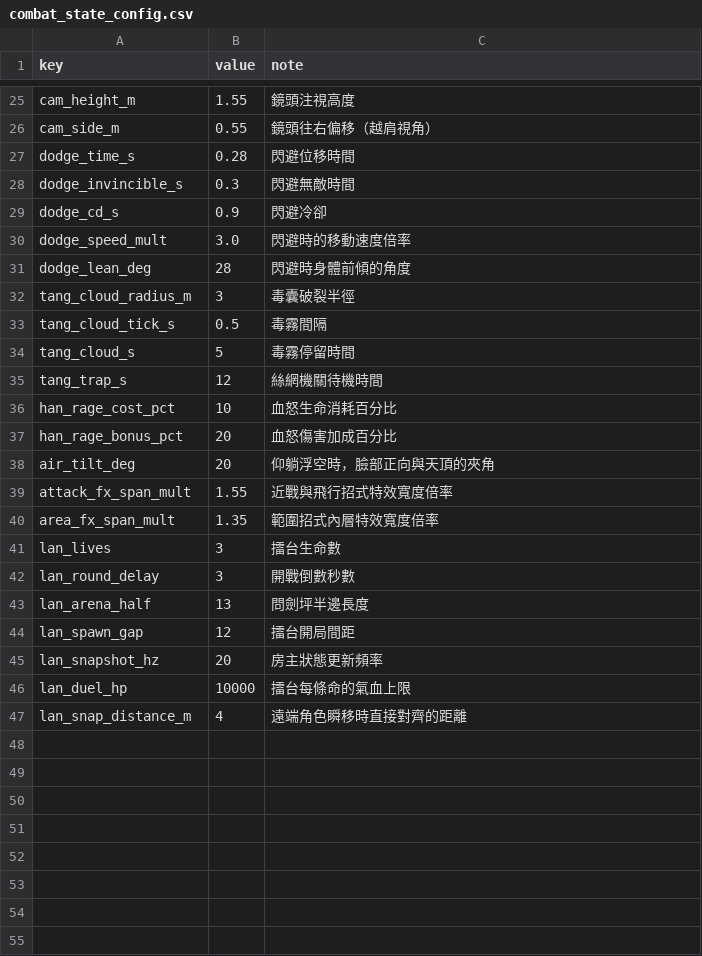
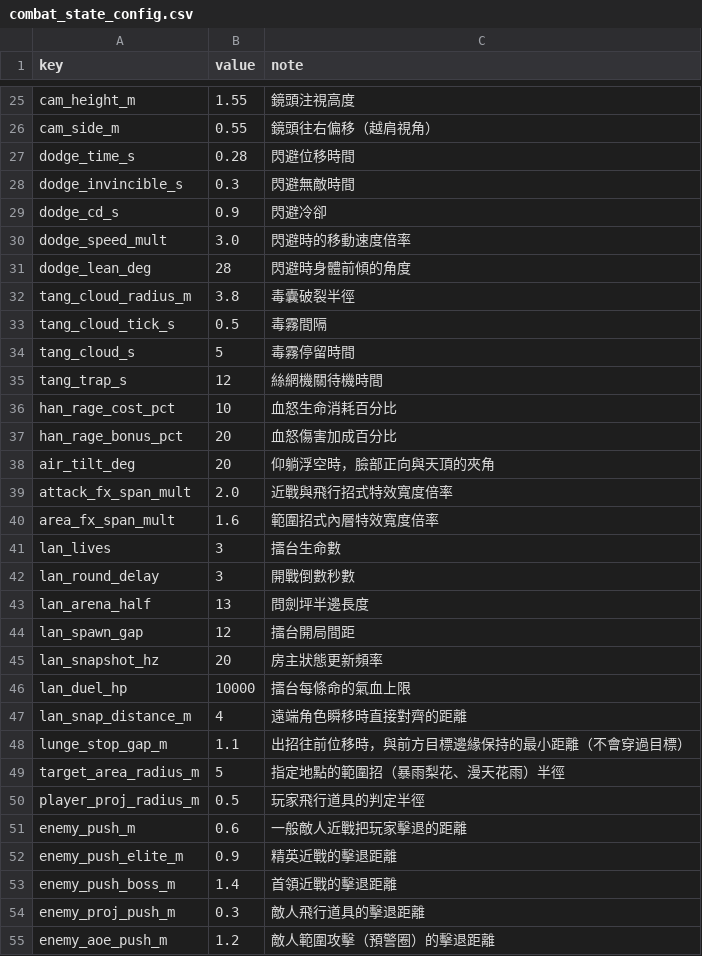
Before and after one commit to Benny021018/wuxia-rogue, a CSV file: data/combat_state_config.csv, drawn as a sheet; only a part is shown, gaps mark what is left out.

```diff
--- a/data/combat_state_config.csv
+++ b/data/combat_state_config.csv
@@ -31,3 +31,3 @@ dodge_speed_mult,3.0,閃避時的移動速度倍率
 dodge_lean_deg,28,閃避時身體前傾的角度
-tang_cloud_radius_m,3,毒囊破裂半徑
+tang_cloud_radius_m,3.8,毒囊破裂半徑
 tang_cloud_tick_s,0.5,毒霧間隔
@@ -38,4 +38,4 @@ han_rage_bonus_pct,20,血怒傷害加成百分比
 air_tilt_deg,20,仰躺浮空時，臉部正向與天頂的夾角
-attack_fx_span_mult,1.55,近戰與飛行招式特效寬度倍率
-area_fx_span_mult,1.35,範圍招式內層特效寬度倍率
+attack_fx_span_mult,2.0,近戰與飛行招式特效寬度倍率
+area_fx_span_mult,1.6,範圍招式內層特效寬度倍率
 lan_lives,3,擂台生命數
@@ -47 +47,9 @@ lan_duel_hp,10000,擂台每條命的氣血上限
 lan_snap_distance_m,4,遠端角色瞬移時直接對齊的距離
+lunge_stop_gap_m,1.1,出招往前位移時，與前方目標邊緣保持的最小距離（不會穿過目標）
+target_area_radius_m,5,指定地點的範圍招（暴雨梨花、漫天花雨）半徑
+player_proj_radius_m,0.5,玩家飛行道具的判定半徑
+enemy_push_m,0.6,一般敵人近戰把玩家擊退的距離
+enemy_push_elite_m,0.9,精英近戰的擊退距離
+enemy_push_boss_m,1.4,首領近戰的擊退距離
+enemy_proj_push_m,0.3,敵人飛行道具的擊退距離
+enemy_aoe_push_m,1.2,敵人範圍攻擊（預警圈）的擊退距離
```
Also changed, not shown: data/feel_config.csv, data/move_hits.csv, 10 other files.
